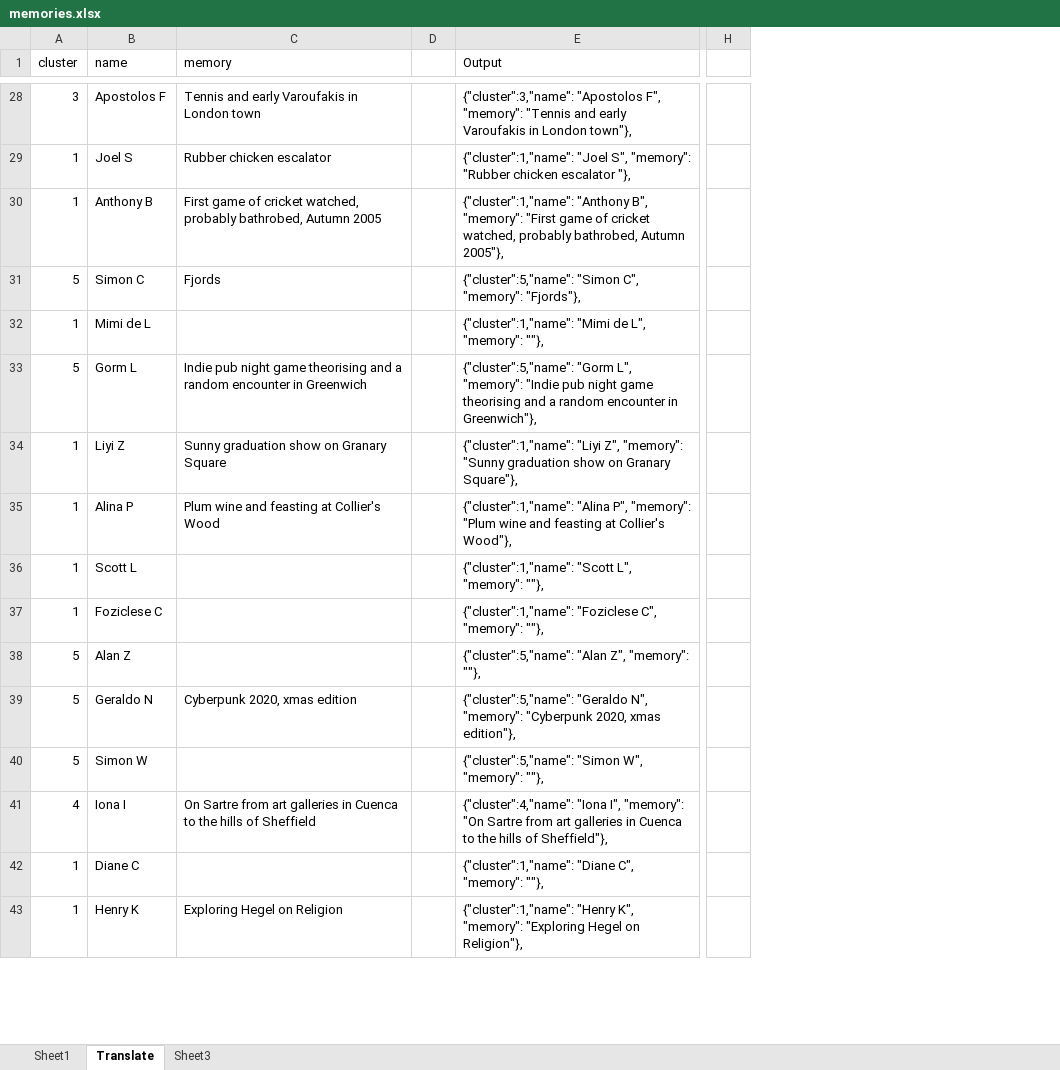
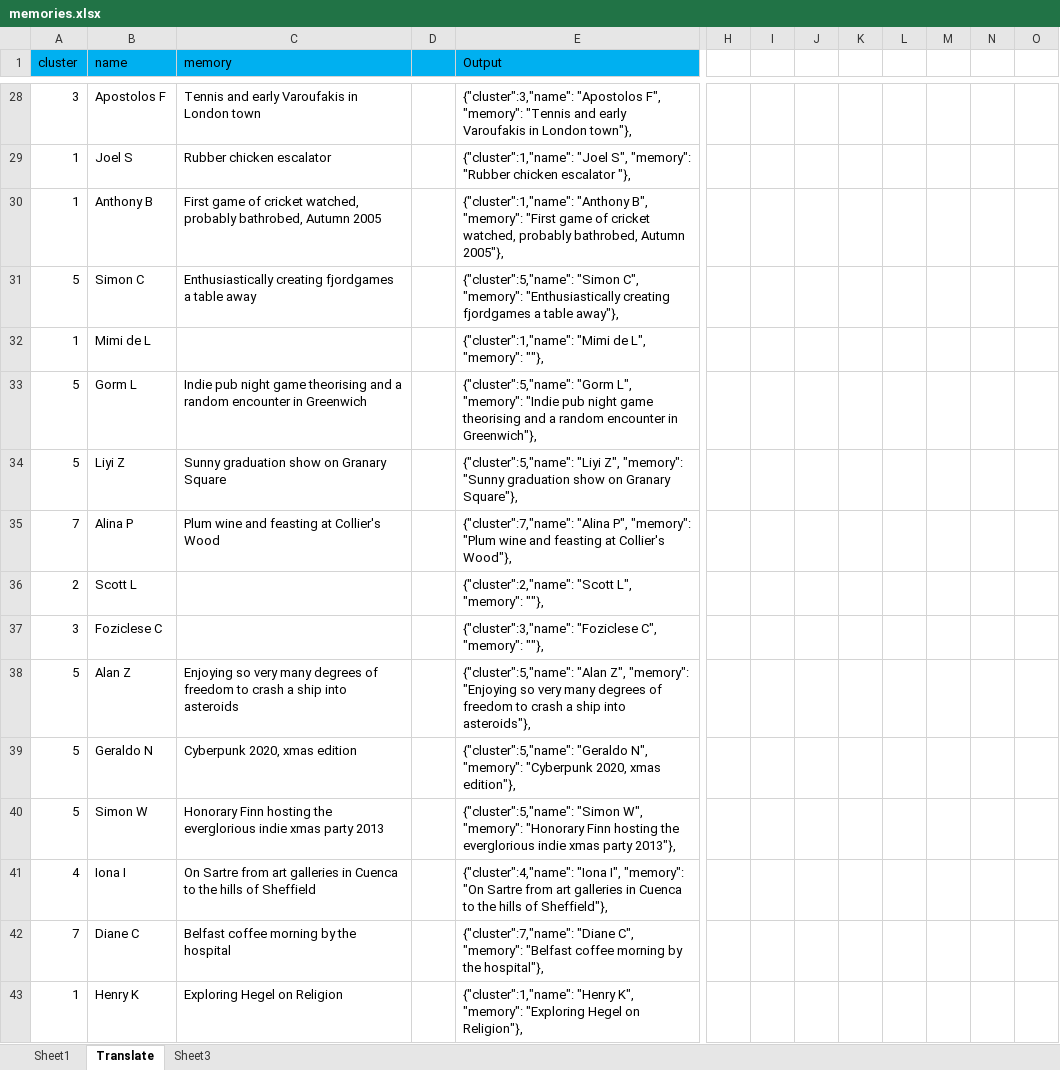
Before and after one commit to Autio/autio.github.io, an Excel workbook: projects/memblobs/memories.xlsx, sheet Translate, drawn as a sheet; only a part is shown, gaps mark what is left out; values as stored, in another font and other column widths than the file's, no borders; removed rows and columns are numbered as before the commit, all else as after; the diff covers the shown part only; the diff names each change by its address in the sheet, - before the commit and + after, or states it on an @@ line.

```diff
--- a/projects/memblobs/memories.xlsx (sheet Translate)
+++ b/projects/memblobs/memories.xlsx (sheet Translate)
-column H, empty
+column H, empty
+column I, empty
+column J, empty
+column K, empty
+column L, empty
+column M, empty
+column N, empty
+column O, empty
-A1:E1 fill: none
+A1:E1 fill: #00B0F0
-C31 (memory): Fjords
+C31 (memory): Enthusiastically creating fjordgames a table away
-E31 (Output): …C", "memory": "Fjords"},
+E31 (Output): …C", "memory": "Enthusiastically creating fjordgames a table away"},
-A34 (cluster): 1
+A34 (cluster): 5
-E34 (Output): {"cluster":1,"name": "Liyi Z",…
+E34 (Output): {"cluster":5,"name": "Liyi Z",…
-A35 (cluster): 1
+A35 (cluster): 7
-E35 (Output): {"cluster":1,"name": "Alina P",…
+E35 (Output): {"cluster":7,"name": "Alina P",…
-A36 (cluster): 1
+A36 (cluster): 2
-E36 (Output): {"cluster":1,"name": "Scott L",…
+E36 (Output): {"cluster":2,"name": "Scott L",…
-A37 (cluster): 1
+A37 (cluster): 3
-E37 (Output): {"cluster":1,"name": "Foziclese C",…
+E37 (Output): {"cluster":3,"name": "Foziclese C",…
-C38 (memory): (empty)
+C38 (memory): Enjoying so very many degrees of freedom to crash a ship into asteroids
-E38 (Output): …Z", "memory": ""},
+E38 (Output): …Z", "memory": "Enjoying so very many degrees of freedom to crash a ship into asteroids"},
-C40 (memory): (empty)
+C40 (memory): Honorary Finn hosting the everglorious indie xmas party 2013
-E40 (Output): …W", "memory": ""},
+E40 (Output): …W", "memory": "Honorary Finn hosting the everglorious indie xmas party 2013"},
-A42 (cluster): 1
+A42 (cluster): 7
-C42 (memory): (empty)
+C42 (memory): Belfast coffee morning by the hospital
-E42 (Output): {"cluster":1,"name": "Diane C", "memory": ""},
+E42 (Output): {"cluster":7,"name": "Diane C", "memory": "Belfast coffee morning by the hospital"},
```
Also changed, not shown: 159 edited cells elsewhere in this sheet, 1 other file.
